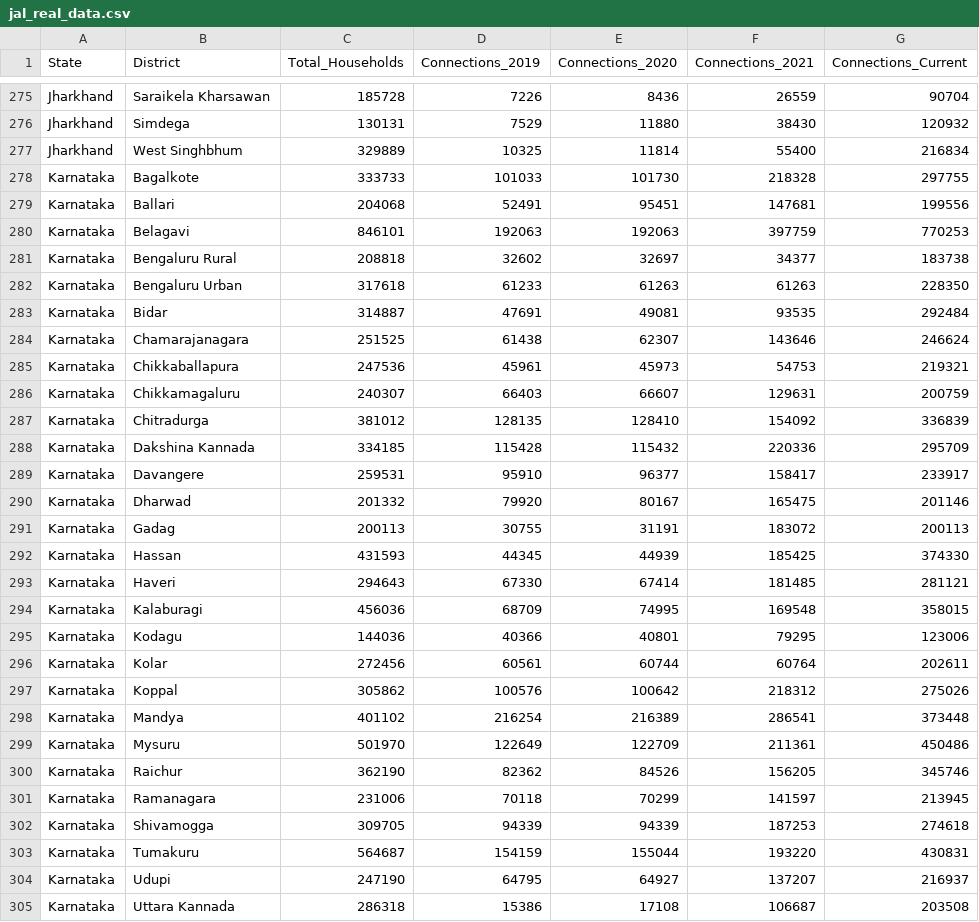
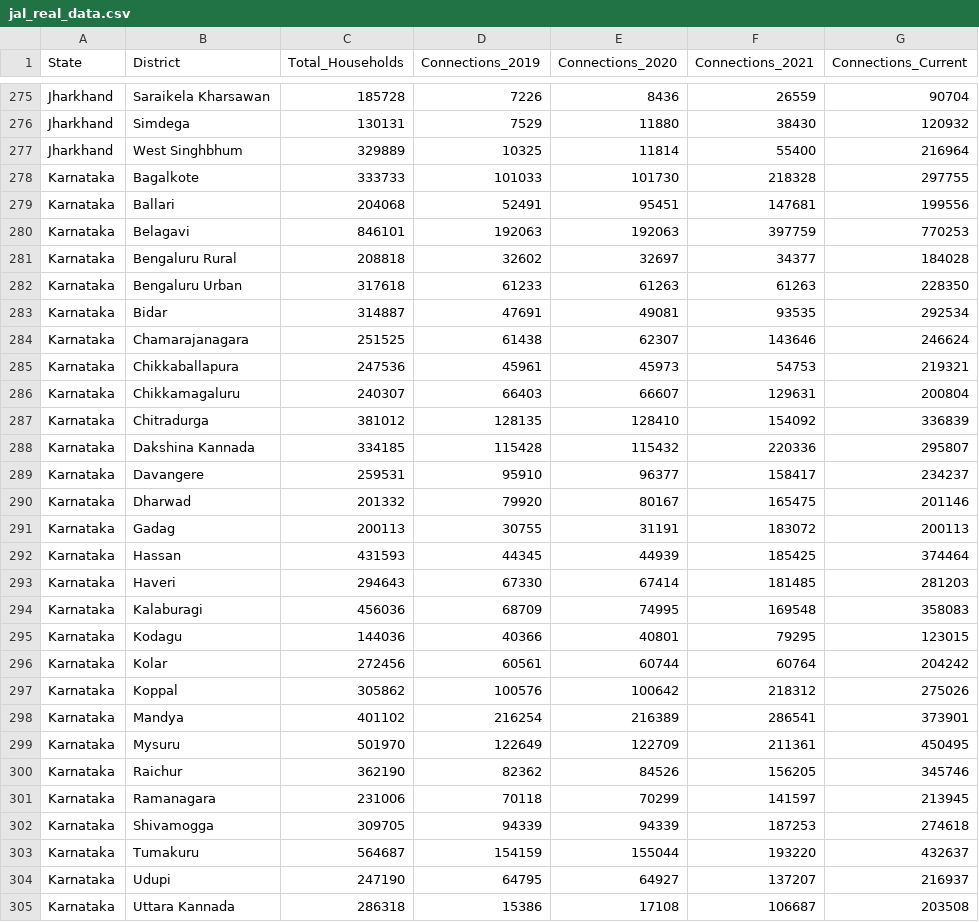
Before and after one commit to ridhianand16/jjm-dashboard, a CSV file: data/jal_real_data.csv, drawn as a sheet; only a part is shown, gaps mark what is left out; the diff covers the shown part only.

```diff
--- a/data/jal_real_data.csv
+++ b/data/jal_real_data.csv
@@ -276,3 +276,3 @@ Jharkhand,Saraikela Kharsawan,185728,7226,8436,26559,90704
 Jharkhand,Simdega,130131,7529,11880,38430,120932
-Jharkhand,West Singhbhum,329889,10325,11814,55400,216834
+Jharkhand,West Singhbhum,329889,10325,11814,55400,216964
 Karnataka,Bagalkote,333733,101033,101730,218328,297755
@@ -280,21 +280,21 @@ Karnataka,Ballari,204068,52491,95451,147681,199556
 Karnataka,Belagavi,846101,192063,192063,397759,770253
-Karnataka,Bengaluru Rural,208818,32602,32697,34377,183738
+Karnataka,Bengaluru Rural,208818,32602,32697,34377,184028
 Karnataka,Bengaluru Urban,317618,61233,61263,61263,228350
-Karnataka,Bidar,314887,47691,49081,93535,292484
+Karnataka,Bidar,314887,47691,49081,93535,292534
 Karnataka,Chamarajanagara,251525,61438,62307,143646,246624
 Karnataka,Chikkaballapura,247536,45961,45973,54753,219321
-Karnataka,Chikkamagaluru,240307,66403,66607,129631,200759
+Karnataka,Chikkamagaluru,240307,66403,66607,129631,200804
 Karnataka,Chitradurga,381012,128135,128410,154092,336839
-Karnataka,Dakshina Kannada,334185,115428,115432,220336,295709
-Karnataka,Davangere,259531,95910,96377,158417,233917
+Karnataka,Dakshina Kannada,334185,115428,115432,220336,295807
+Karnataka,Davangere,259531,95910,96377,158417,234237
 Karnataka,Dharwad,201332,79920,80167,165475,201146
 Karnataka,Gadag,200113,30755,31191,183072,200113
-Karnataka,Hassan,431593,44345,44939,185425,374330
-Karnataka,Haveri,294643,67330,67414,181485,281121
-Karnataka,Kalaburagi,456036,68709,74995,169548,358015
-Karnataka,Kodagu,144036,40366,40801,79295,123006
-Karnataka,Kolar,272456,60561,60744,60764,202611
+Karnataka,Hassan,431593,44345,44939,185425,374464
+Karnataka,Haveri,294643,67330,67414,181485,281203
+Karnataka,Kalaburagi,456036,68709,74995,169548,358083
+Karnataka,Kodagu,144036,40366,40801,79295,123015
+Karnataka,Kolar,272456,60561,60744,60764,204242
 Karnataka,Koppal,305862,100576,100642,218312,275026
-Karnataka,Mandya,401102,216254,216389,286541,373448
-Karnataka,Mysuru,501970,122649,122709,211361,450486
+Karnataka,Mandya,401102,216254,216389,286541,373901
+Karnataka,Mysuru,501970,122649,122709,211361,450495
 Karnataka,Raichur,362190,82362,84526,156205,345746
@@ -302,3 +302,3 @@ Karnataka,Ramanagara,231006,70118,70299,141597,213945
 Karnataka,Shivamogga,309705,94339,94339,187253,274618
-Karnataka,Tumakuru,564687,154159,155044,193220,430831
+Karnataka,Tumakuru,564687,154159,155044,193220,432637
 Karnataka,Udupi,247190,64795,64927,137207,216937
```
Also changed, not shown: 49 edited cells elsewhere in this file, public/jal_data.csv.
